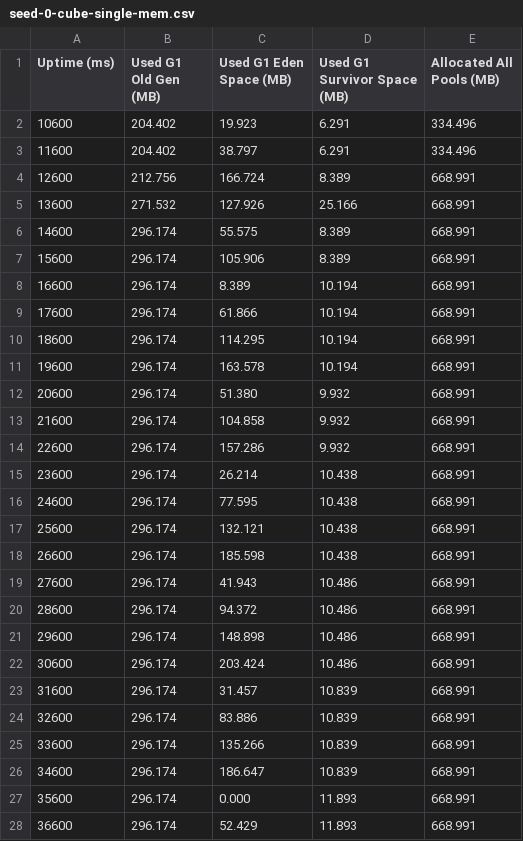
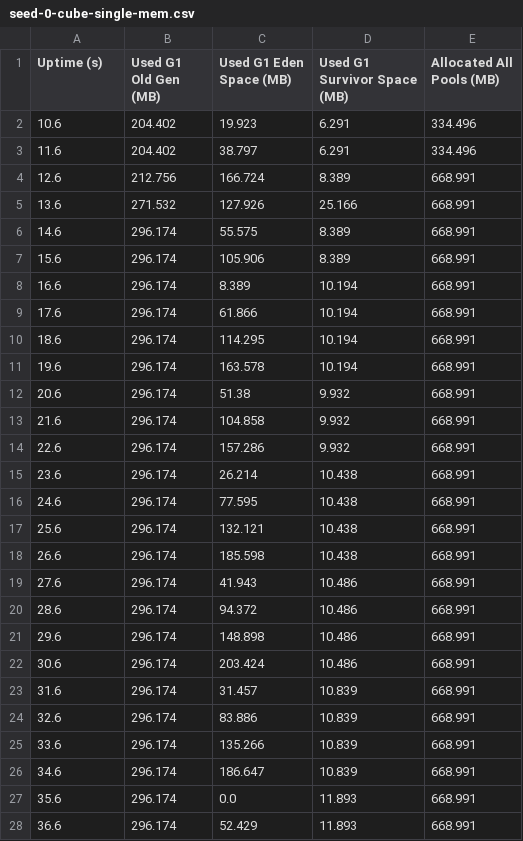
Before and after one commit to Teedious/masterarbeit, a CSV file: performance/measurements/seed-0-cube-single-mem.csv, drawn as a sheet; only a part is shown; the diff covers the shown part only.

```diff
--- a/performance/measurements/seed-0-cube-single-mem.csv
+++ b/performance/measurements/seed-0-cube-single-mem.csv
@@ -1,28 +1,28 @@
-Uptime (ms),Used G1 Old Gen (MB),Used G1 Eden Space (MB),Used G1 Survivor Space (MB),Allocated All Pools (MB)
-10600, 204.402,  19.923,   6.291, 334.496
-11600, 204.402,  38.797,   6.291, 334.496
-12600, 212.756, 166.724,   8.389, 668.991
-13600, 271.532, 127.926,  25.166, 668.991
-14600, 296.174,  55.575,   8.389, 668.991
-15600, 296.174, 105.906,   8.389, 668.991
-16600, 296.174,   8.389,  10.194, 668.991
-17600, 296.174,  61.866,  10.194, 668.991
-18600, 296.174, 114.295,  10.194, 668.991
-19600, 296.174, 163.578,  10.194, 668.991
-20600, 296.174,  51.380,   9.932, 668.991
-21600, 296.174, 104.858,   9.932, 668.991
-22600, 296.174, 157.286,   9.932, 668.991
-23600, 296.174,  26.214,  10.438, 668.991
-24600, 296.174,  77.595,  10.438, 668.991
-25600, 296.174, 132.121,  10.438, 668.991
-26600, 296.174, 185.598,  10.438, 668.991
-27600, 296.174,  41.943,  10.486, 668.991
-28600, 296.174,  94.372,  10.486, 668.991
-29600, 296.174, 148.898,  10.486, 668.991
-30600, 296.174, 203.424,  10.486, 668.991
-31600, 296.174,  31.457,  10.839, 668.991
-32600, 296.174,  83.886,  10.839, 668.991
-33600, 296.174, 135.266,  10.839, 668.991
-34600, 296.174, 186.647,  10.839, 668.991
-35600, 296.174,   0.000,  11.893, 668.991
-36600, 296.174,  52.429,  11.893, 668.991
+Uptime (s),Used G1 Old Gen (MB),Used G1 Eden Space (MB),Used G1 Survivor Space (MB),Allocated All Pools (MB)
+10.6,204.402,19.923,6.291,334.496
+11.6,204.402,38.797,6.291,334.496
+12.6,212.756,166.724,8.389,668.991
+13.6,271.532,127.926,25.166,668.991
+14.6,296.174,55.575,8.389,668.991
+15.6,296.174,105.906,8.389,668.991
+16.6,296.174,8.389,10.194,668.991
+17.6,296.174,61.866,10.194,668.991
+18.6,296.174,114.295,10.194,668.991
+19.6,296.174,163.578,10.194,668.991
+20.6,296.174,51.38,9.932,668.991
+21.6,296.174,104.858,9.932,668.991
+22.6,296.174,157.286,9.932,668.991
+23.6,296.174,26.214,10.438,668.991
+24.6,296.174,77.595,10.438,668.991
+25.6,296.174,132.121,10.438,668.991
+26.6,296.174,185.598,10.438,668.991
+27.6,296.174,41.943,10.486,668.991
+28.6,296.174,94.372,10.486,668.991
+29.6,296.174,148.898,10.486,668.991
+30.6,296.174,203.424,10.486,668.991
+31.6,296.174,31.457,10.839,668.991
+32.6,296.174,83.886,10.839,668.991
+33.6,296.174,135.266,10.839,668.991
+34.6,296.174,186.647,10.839,668.991
+35.6,296.174,0.0,11.893,668.991
+36.6,296.174,52.429,11.893,668.991
```
Also changed, not shown: 26 edited cells elsewhere in this file, performance/measurements/seed-0-cube-multi-mem.csv, performance/measurements/seed-0-hexagon-multi-mem.csv, 40 other files.
